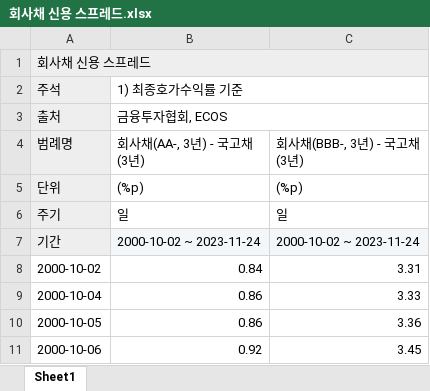
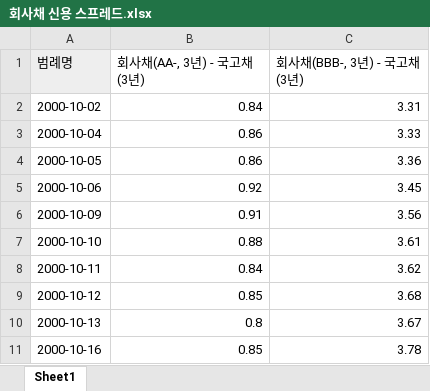
Before and after one commit to Tommylee1013/EconomicCycle, an Excel workbook: Data/finance/회사채 신용 스프레드.xlsx, sheet Sheet1, drawn as a sheet; only a part is shown; the shorter side is filled out with more unchanged rows; values as stored, in another font and other column widths than the file's, no borders; the diff names each change by its address in the sheet, - before the commit and + after, or states it on an @@ line.

```diff
--- a/Data/finance/회사채 신용 스프레드.xlsx (sheet Sheet1)
+++ b/Data/finance/회사채 신용 스프레드.xlsx (sheet Sheet1)
-row 1: 회사채 신용 스프레드
-row 2: 주석 | 1) 최종호가수익률 기준
-row 3: 출처 | 금융투자협회, ECOS
-row 5: 단위 | (%p) | (%p)
-row 6: 주기 | 일 | 일
-row 7: 기간 | 2000-10-02 ~ 2023-11-24 | 2000-10-02 ~ 2023-11-24
```
Also changed, not shown: Data/finance/기준금리 및 콜금리.xlsx, Data/finance/장단기 금리 스프레드.xlsx, 15 other files.
